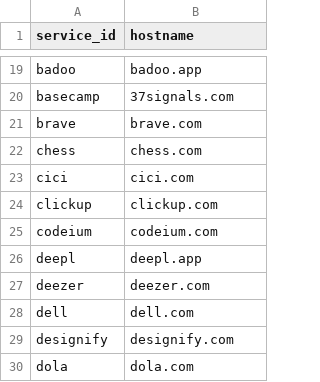
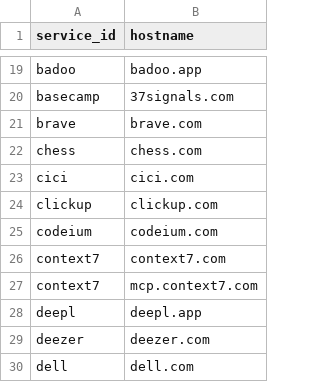
Before and after one commit to evgenykhripach/AdguardHomeDoH, a CSV file: config/service-probes.csv, drawn as a sheet; only a part is shown, gaps mark what is left out; the shorter side is filled out with more unchanged rows; the diff names each change by its address in the sheet, - before the commit and + after, or states it on an @@ line.

```diff
--- a/config/service-probes.csv
+++ b/config/service-probes.csv
+row 26: context7 | context7.com
+row 27: context7 | mcp.context7.com
```
Also changed, not shown: config/domains.csv, config/policy.csv, 5 other files.
